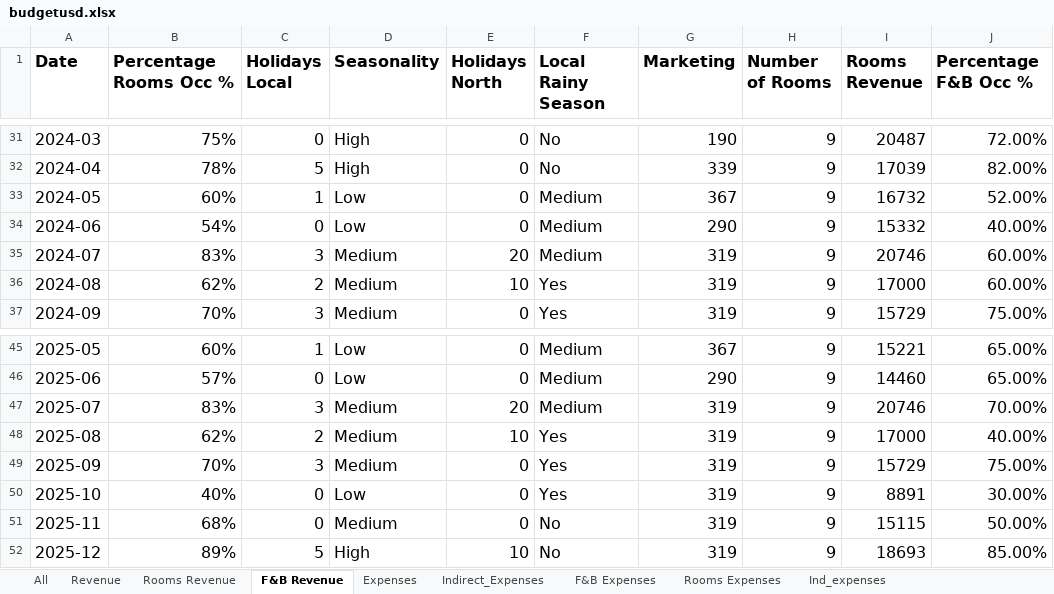
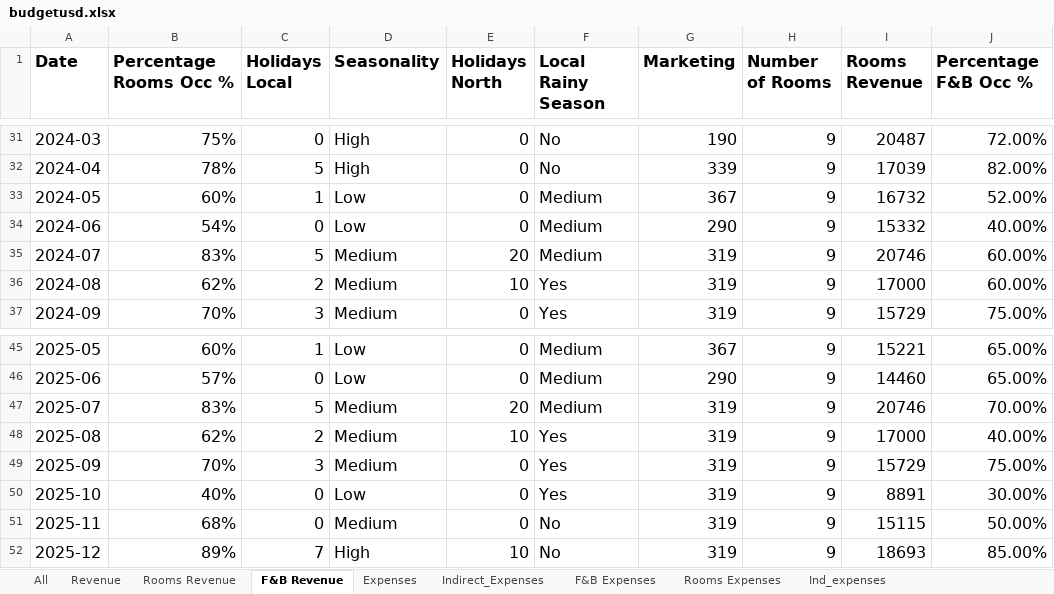
Before and after one commit to Danpr1984/hotelbudget, an Excel workbook: budgetusd.xlsx, sheet F&B Revenue, drawn as a sheet; only a part is shown, gaps mark what is left out; values as stored, in another font and other column widths than the file's, no borders; the diff covers the shown part only; the diff names each change by its address in the sheet, - before the commit and + after, or states it on an @@ line.

```diff
--- a/budgetusd.xlsx (sheet F&B Revenue)
+++ b/budgetusd.xlsx (sheet F&B Revenue)
-C35 (Holidays Local): 3
+C35 (Holidays Local): 5
-C47 (Holidays Local): 3
+C47 (Holidays Local): 5
-C52 (Holidays Local): 5
+C52 (Holidays Local): 7
```
Also changed, not shown: 13 edited cells elsewhere in this sheet, sheet Rooms Revenue, 6 other files.
